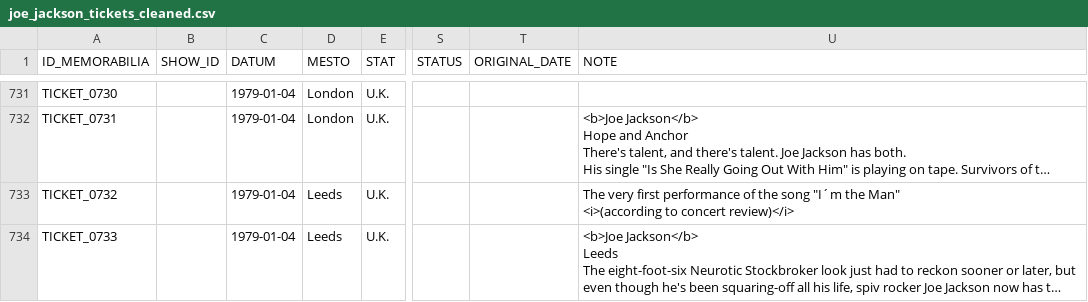
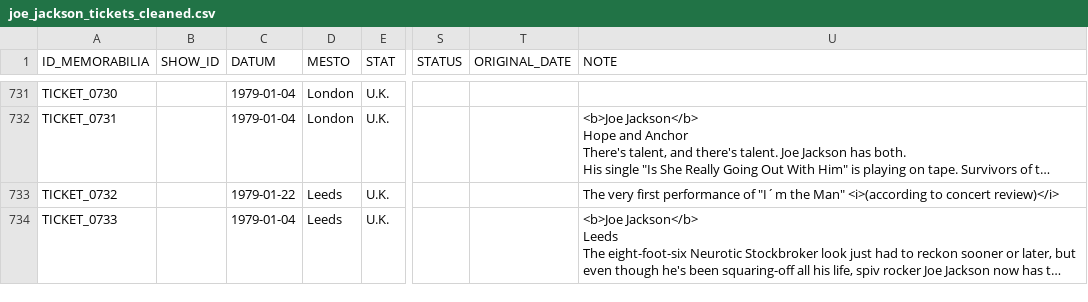
Before and after one commit to 19forever/joe-jackson-tickets-v2, a CSV file: joe_jackson_tickets_cleaned.csv, drawn as a sheet; only a part is shown, gaps mark what is left out; long unchanged cells end in …; the diff names each change by its address in the sheet, - before the commit and + after, or states it on an @@ line.

Commit message:
Update ticket metadata via Admin Editor

```diff
--- a/joe_jackson_tickets_cleaned.csv
+++ b/joe_jackson_tickets_cleaned.csv
-C733 (DATUM): 1979-01-04
+C733 (DATUM): 1979-01-22
-U733 (NOTE): …performance of the song "I´m the…
+U733 (NOTE): …performance of "I´m the…
```
